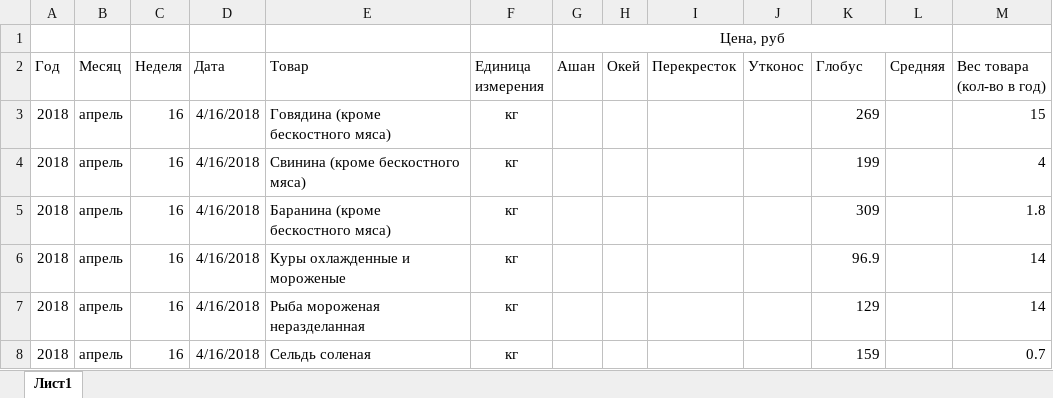
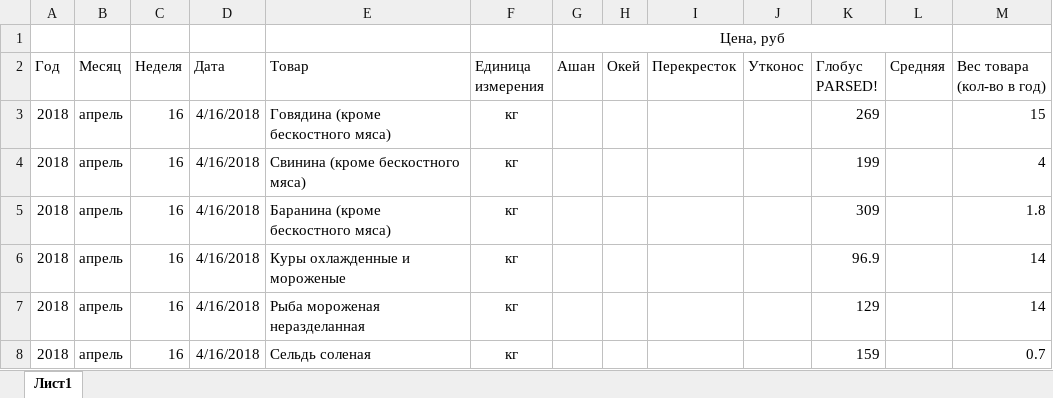
Before and after one commit to celidos/ANE, an Excel workbook: ane_prototype/Данные о ценах.xlsx, sheet Лист1, drawn as a sheet; only a part is shown; values as stored, in another font and other column widths than the file's, no borders; the diff names each change by its address in the sheet, - before the commit and + after, or states it on an @@ line.

```diff
--- a/ane_prototype/Данные о ценах.xlsx (sheet Лист1)
+++ b/ane_prototype/Данные о ценах.xlsx (sheet Лист1)
-K2: Глобус
+K2: Глобус PARSED!
```
Also changed, not shown: 3 other files.
